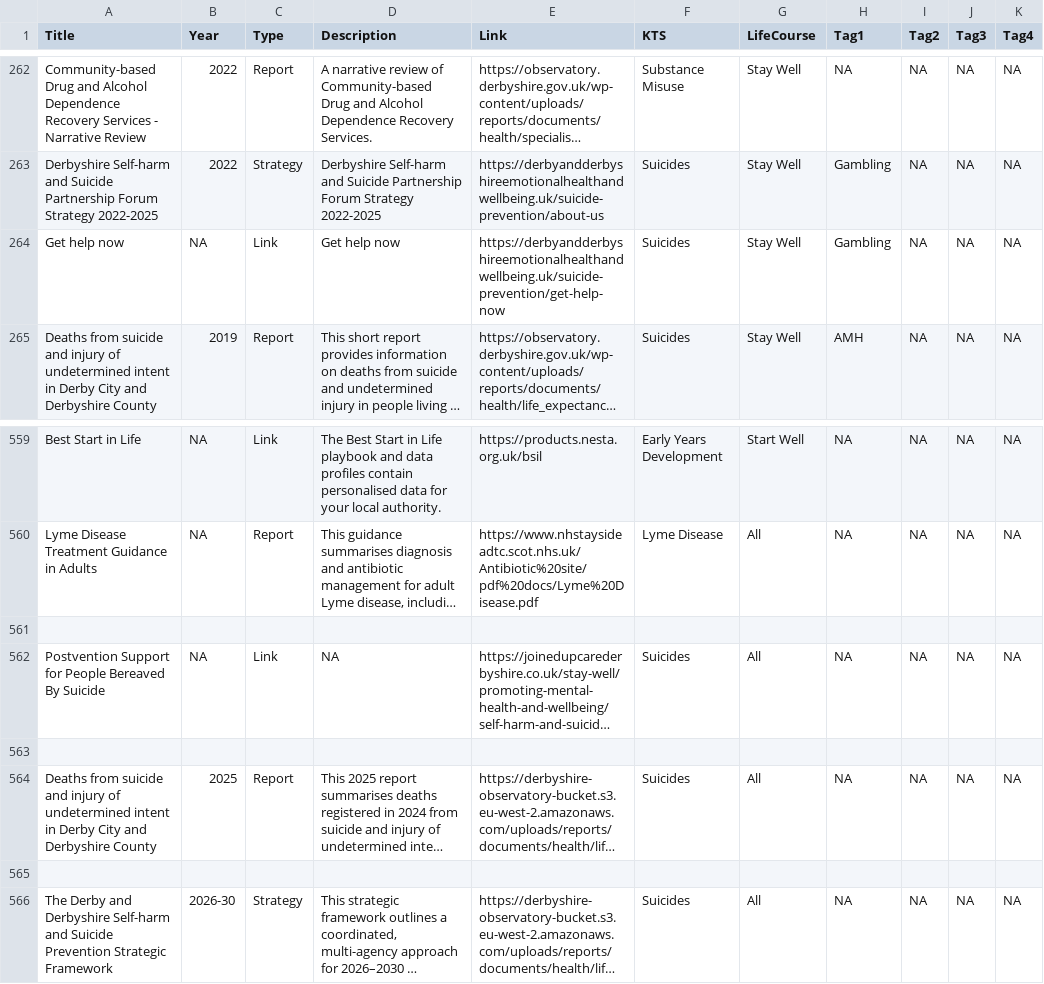
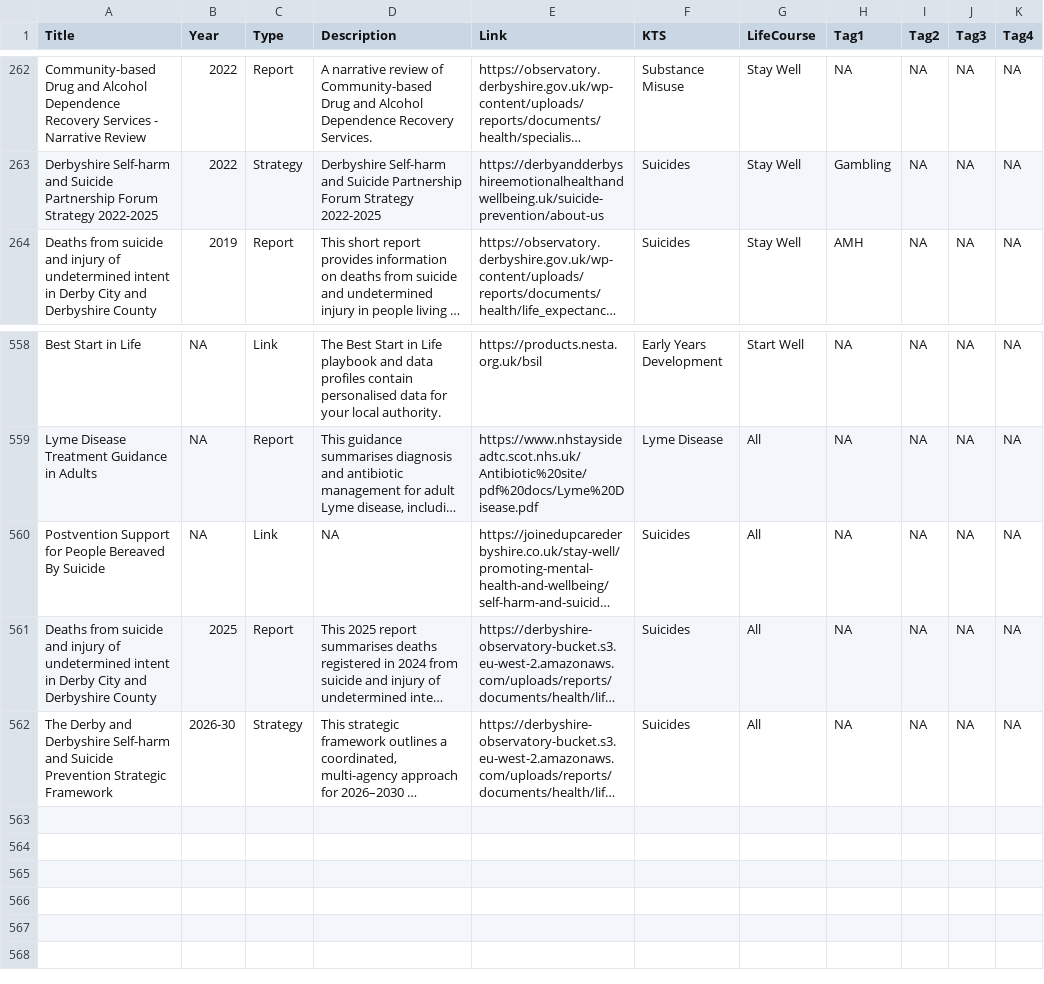
Before and after one commit to DerbyshireKIT/jsna-resources, a CSV file: resources_all.csv, drawn as a sheet; only a part is shown, gaps mark what is left out; long unchanged cells end in …; the diff names each change by its address in the sheet, - before the commit and + after, or states it on an @@ line.

Commit message:
Remove resource: Get help now

```diff
--- a/resources_all.csv
+++ b/resources_all.csv
-row 264: Get help now | NA | Link | Get help now | https://derbyandderbyshireemotionalhealthandwellbeing.uk/suicide-prevention/get-help-now | Suicides | Stay Well | Gambling | NA | NA | NA
-row 561: (empty)
-row 563: (empty)
-row 565: (empty)
```
